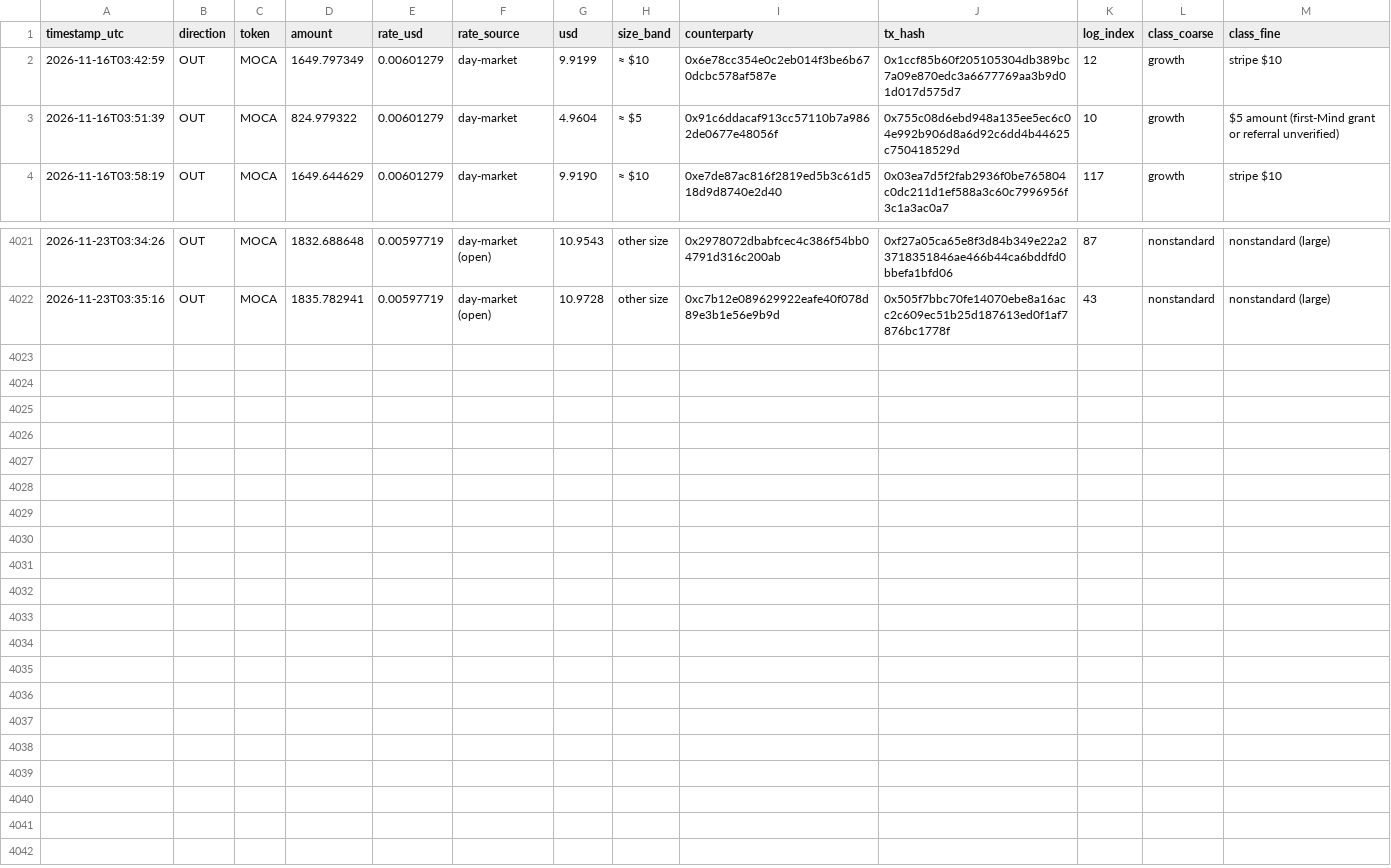
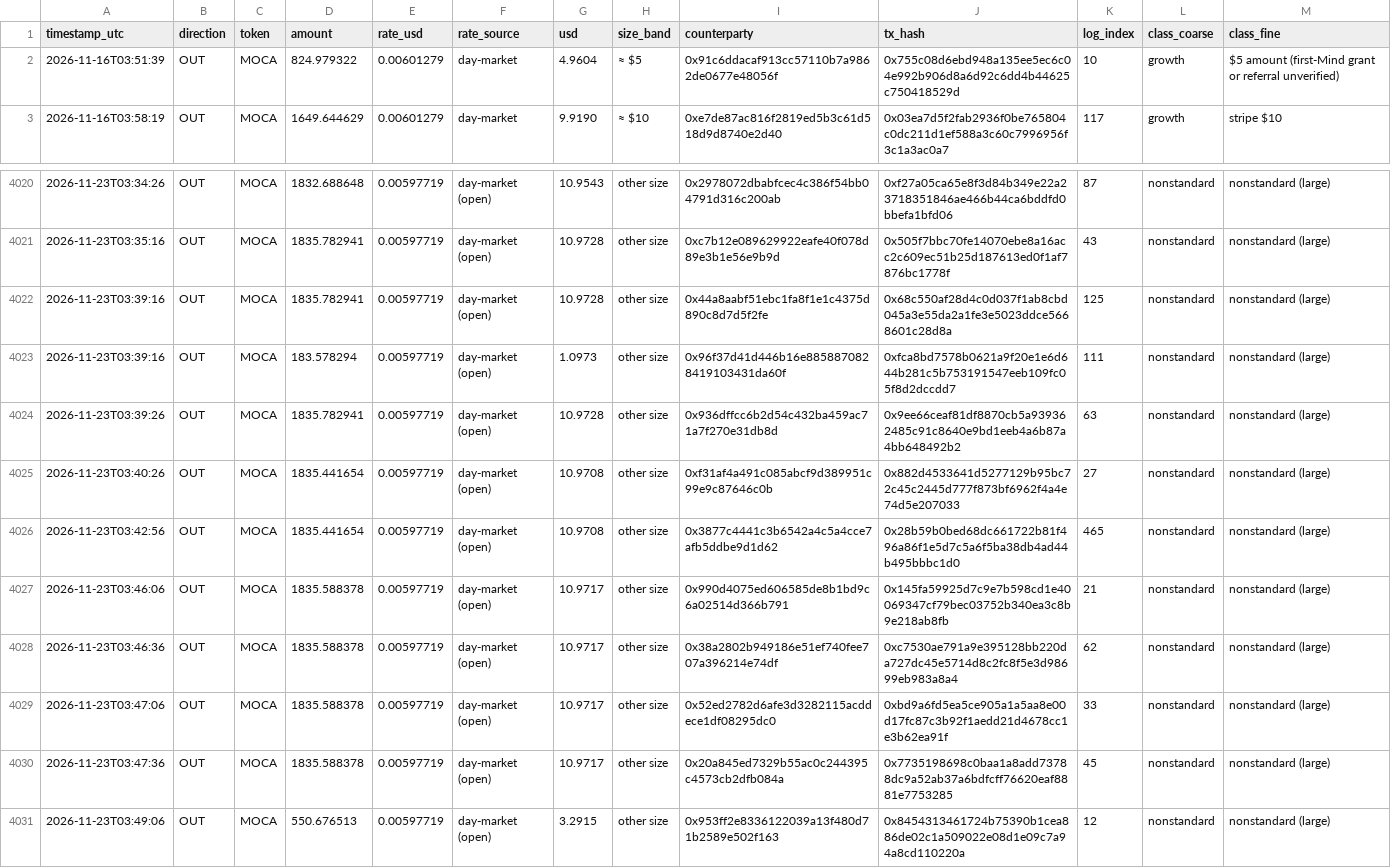
Before and after one commit to Agentic-Po/skill-payout-dashboard, a CSV file: transfers_export.csv, drawn as a sheet; only a part is shown, gaps mark what is left out.

```diff
--- a/transfers_export.csv
+++ b/transfers_export.csv
@@ -1,3 +1,2 @@
 timestamp_utc,direction,token,amount,rate_usd,rate_source,usd,size_band,counterparty,tx_hash,log_index,class_coarse,class_fine
-2026-11-16T03:42:59,OUT,MOCA,1649.797349,0.00601279,day-market,9.9199,≈ $10,0x6e78cc354e0c2eb014f3be6b670dcbc578af587e,0x1ccf85b60f205105304db389bc7a09e870edc3a6677769aa3b9d01d017d575d7,12,growth,stripe $10
 2026-11-16T03:51:39,OUT,MOCA,824.979322,0.00601279,day-market,4.9604,≈ $5,0x91c6ddacaf913cc57110b7a9862de0677e48056f,0x755c08d6ebd948a135ee5ec6c04e992b906d8a6d92c6dd4b44625c750418529d,10,growth,$5 amount (first-Mind grant or referral unverified)
@@ -4022 +4021,11 @@ timestamp_utc,direction,token,amount,rate_usd,rate_source,usd,size_band,counterp
 2026-11-23T03:35:16,OUT,MOCA,1835.782941,0.00597719,day-market (open),10.9728,other size,0xc7b12e089629922eafe40f078d89e3b1e56e9b9d,0x505f7bbc70fe14070ebe8a16acc2c609ec51b25d187613ed0f1af7876bc1778f,43,nonstandard,nonstandard (large)
+2026-11-23T03:39:16,OUT,MOCA,1835.782941,0.00597719,day-market (open),10.9728,other size,0x44a8aabf51ebc1fa8f1e1c4375d890c8d7d5f2fe,0x68c550af28d4c0d037f1ab8cbd045a3e55da2a1fe3e5023ddce5668601c28d8a,125,nonstandard,nonstandard (large)
+2026-11-23T03:39:16,OUT,MOCA,183.578294,0.00597719,day-market (open),1.0973,other size,0x96f37d41d446b16e8858870828419103431da60f,0xfca8bd7578b0621a9f20e1e6d644b281c5b753191547eeb109fc05f8d2dccdd7,111,nonstandard,nonstandard (large)
+2026-11-23T03:39:26,OUT,MOCA,1835.782941,0.00597719,day-market (open),10.9728,other size,0x936dffcc6b2d54c432ba459ac71a7f270e31db8d,0x9ee66ceaf81df8870cb5a939362485c91c8640e9bd1eeb4a6b87a4bb648492b2,63,nonstandard,nonstandard (large)
+2026-11-23T03:40:26,OUT,MOCA,1835.441654,0.00597719,day-market (open),10.9708,other size,0xf31af4a491c085abcf9d389951c99e9c87646c0b,0x882d4533641d5277129b95bc72c45c2445d777f873bf6962f4a4e74d5e207033,27,nonstandard,nonstandard (large)
+2026-11-23T03:42:56,OUT,MOCA,1835.441654,0.00597719,day-market (open),10.9708,other size,0x3877c4441c3b6542a4c5a4cce7afb5ddbe9d1d62,0x28b59b0bed68dc661722b81f496a86f1e5d7c5a6f5ba38db4ad44b495bbbc1d0,465,nonstandard,nonstandard (large)
+2026-11-23T03:46:06,OUT,MOCA,1835.588378,0.00597719,day-market (open),10.9717,other size,0x990d4075ed606585de8b1bd9c6a02514d366b791,0x145fa59925d7c9e7b598cd1e40069347cf79bec03752b340ea3c8b9e218ab8fb,21,nonstandard,nonstandard (large)
+2026-11-23T03:46:36,OUT,MOCA,1835.588378,0.00597719,day-market (open),10.9717,other size,0x38a2802b949186e51ef740fee707a396214e74df,0xc7530ae791a9e395128bb220da727dc45e5714d8c2fc8f5e3d98699eb983a8a4,62,nonstandard,nonstandard (large)
+2026-11-23T03:47:06,OUT,MOCA,1835.588378,0.00597719,day-market (open),10.9717,other size,0x52ed2782d6afe3d3282115acddece1df08295dc0,0xbd9a6fd5ea5ce905a1a5aa8e00d17fc87c3b92f1aedd21d4678cc1e3b62ea91f,33,nonstandard,nonstandard (large)
+2026-11-23T03:47:36,OUT,MOCA,1835.588378,0.00597719,day-market (open),10.9717,other size,0x20a845ed7329b55ac0c244395c4573cb2dfb084a,0x7735198698c0baa1a8add73788dc9a52ab37a6bdfcff76620eaf8881e7753285,45,nonstandard,nonstandard (large)
+2026-11-23T03:49:06,OUT,MOCA,550.676513,0.00597719,day-market (open),3.2915,other size,0x953ff2e8336122039a13f480d71b2589e502f163,0x8454313461724b75390b1cea886de02c1a509022e08d1e09c7a94a8cd110220a,12,nonstandard,nonstandard (large)
```
Also changed, not shown: 37 other files.
